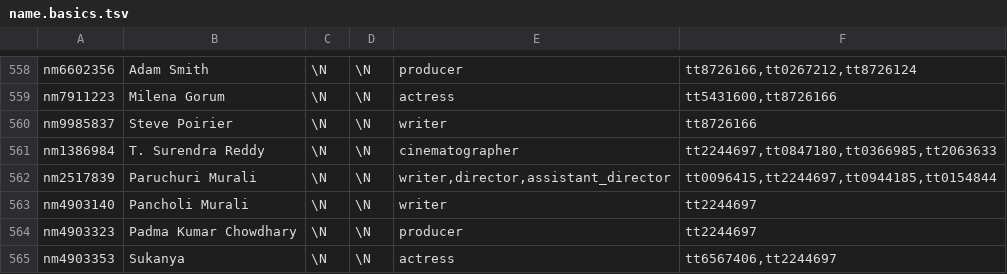
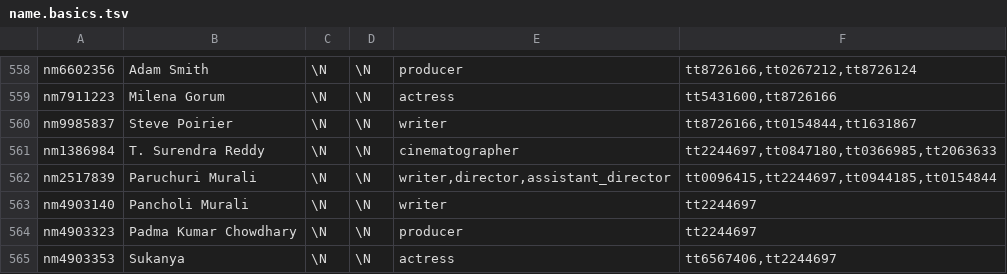
Before and after one commit to joansanchez/STN, a TSV file: dataSet/small/name.basics.tsv, drawn as a sheet; only a part is shown, gaps mark what is left out.

```diff
--- a/dataSet/small/name.basics.tsv
+++ b/dataSet/small/name.basics.tsv
@@ -559,3 +559,3 @@ nm6602356	Adam Smith	\N	\N	producer	tt8726166,tt0267212,tt8726124
 nm7911223	Milena Gorum	\N	\N	actress	tt5431600,tt8726166
-nm9985837	Steve Poirier	\N	\N	writer	tt8726166
+nm9985837	Steve Poirier	\N	\N	writer	tt8726166,tt0154844,tt1631867
 nm1386984	T. Surendra Reddy	\N	\N	cinematographer	tt2244697,tt0847180,tt0366985,tt2063633
```
Also changed, not shown: dataSet/small/title.ratings.tsv, 7 other files.
